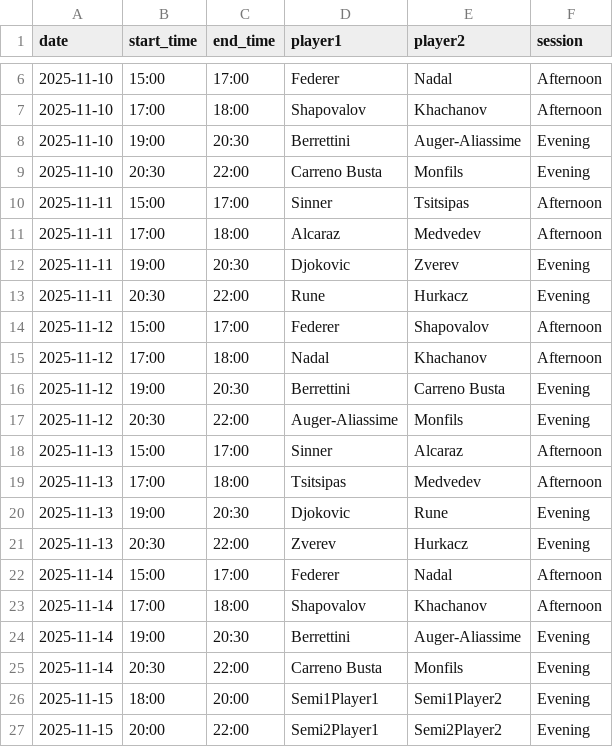
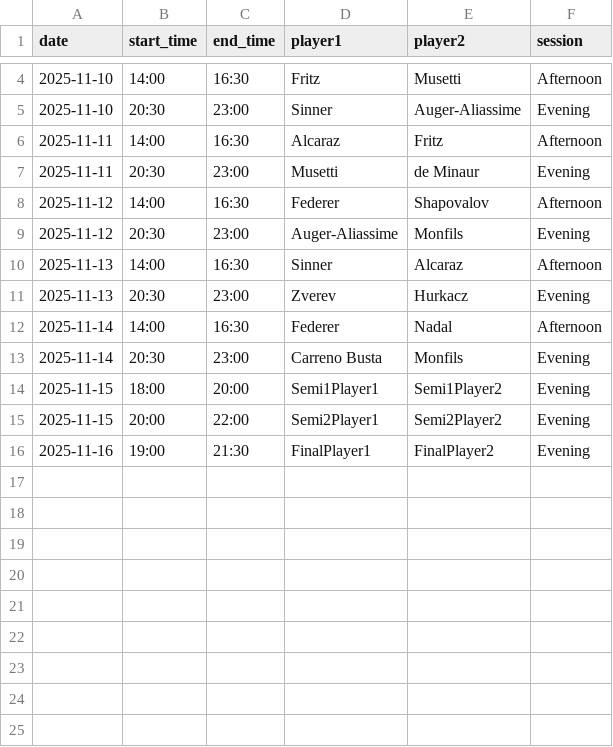
Before and after one commit to Widget-G/TurinSingles2025, a CSV file: matches.csv, drawn as a sheet; only a part is shown, gaps mark what is left out; the shorter side is filled out with more unchanged rows; the diff covers the shown part only.

Commit message:
Update matches.csv

```diff
--- a/matches.csv
+++ b/matches.csv
@@ -6,21 +4,11 @@ date,start_time,end_time,player1,player2,session
-2025-11-10,15:00,17:00,Federer,Nadal,Afternoon
-2025-11-10,17:00,18:00,Shapovalov,Khachanov,Afternoon
-2025-11-10,19:00,20:30,Berrettini,Auger-Aliassime,Evening
-2025-11-10,20:30,22:00,Carreno Busta,Monfils,Evening
-2025-11-11,15:00,17:00,Sinner,Tsitsipas,Afternoon
-2025-11-11,17:00,18:00,Alcaraz,Medvedev,Afternoon
-2025-11-11,19:00,20:30,Djokovic,Zverev,Evening
-2025-11-11,20:30,22:00,Rune,Hurkacz,Evening
-2025-11-12,15:00,17:00,Federer,Shapovalov,Afternoon
-2025-11-12,17:00,18:00,Nadal,Khachanov,Afternoon
-2025-11-12,19:00,20:30,Berrettini,Carreno Busta,Evening
-2025-11-12,20:30,22:00,Auger-Aliassime,Monfils,Evening
-2025-11-13,15:00,17:00,Sinner,Alcaraz,Afternoon
-2025-11-13,17:00,18:00,Tsitsipas,Medvedev,Afternoon
-2025-11-13,19:00,20:30,Djokovic,Rune,Evening
-2025-11-13,20:30,22:00,Zverev,Hurkacz,Evening
-2025-11-14,15:00,17:00,Federer,Nadal,Afternoon
-2025-11-14,17:00,18:00,Shapovalov,Khachanov,Afternoon
-2025-11-14,19:00,20:30,Berrettini,Auger-Aliassime,Evening
-2025-11-14,20:30,22:00,Carreno Busta,Monfils,Evening
+2025-11-10,14:00,16:30,Fritz,Musetti,Afternoon
+2025-11-10,20:30,23:00,Sinner,Auger-Aliassime,Evening
+2025-11-11,14:00,16:30,Alcaraz,Fritz,Afternoon
+2025-11-11,20:30,23:00,Musetti,de Minaur,Evening
+2025-11-12,14:00,16:30,Federer,Shapovalov,Afternoon
+2025-11-12,20:30,23:00,Auger-Aliassime,Monfils,Evening
+2025-11-13,14:00,16:30,Sinner,Alcaraz,Afternoon
+2025-11-13,20:30,23:00,Zverev,Hurkacz,Evening
+2025-11-14,14:00,16:30,Federer,Nadal,Afternoon
+2025-11-14,20:30,23:00,Carreno Busta,Monfils,Evening
 2025-11-15,18:00,20:00,Semi1Player1,Semi1Player2,Evening
```
Also changed, not shown: 2 removed rows and 7 edited cells elsewhere in this file.
